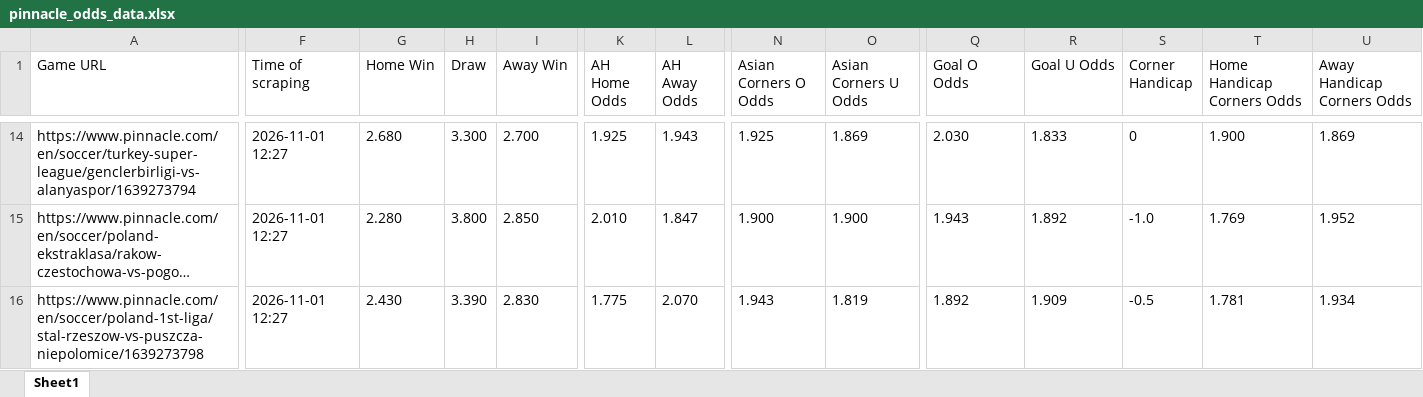
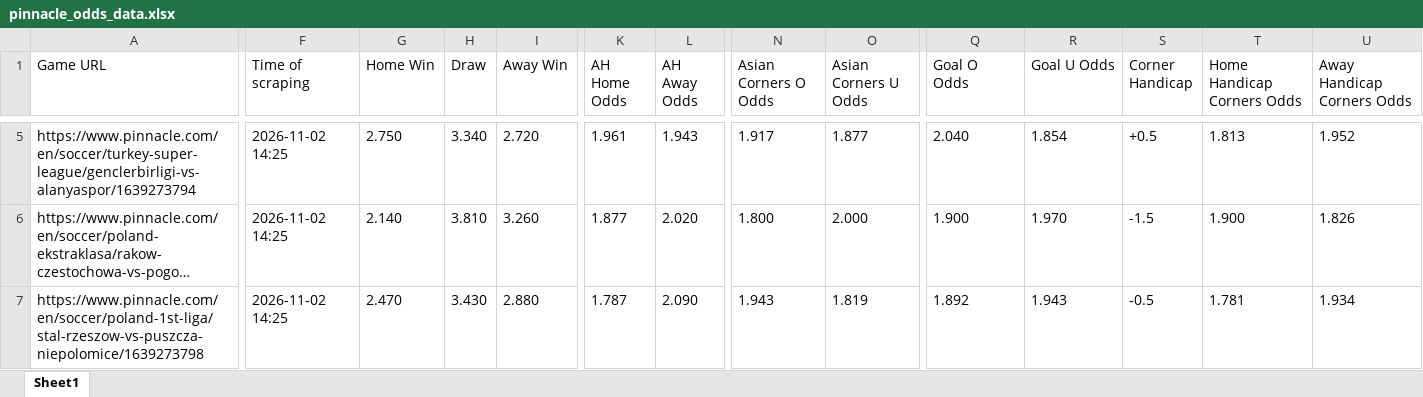
Before and after one commit to super-luke-chambers/pin_scraper, an Excel workbook: outputs/pinnacle_odds_data.xlsx, sheet Sheet1, drawn as a sheet; only a part is shown, gaps mark what is left out; long unchanged cells end in …; values as stored, in another font and other column widths than the file's, no borders; addresses are those after the commit; the diff covers the shown part only; the diff names each change by its address in the sheet, - before the commit and + after, or states it on an @@ line.

```diff
--- a/outputs/pinnacle_odds_data.xlsx (sheet Sheet1)
+++ b/outputs/pinnacle_odds_data.xlsx (sheet Sheet1)
-F5:F7 (Time of scraping): 2026-11-01 12:27
+F5:F7 (Time of scraping): 2026-11-02 14:25
-G5 (Home Win): 2.680
+G5 (Home Win): 2.750
-H5 (Draw): 3.300
+H5 (Draw): 3.340
-I5 (Away Win): 2.700
+I5 (Away Win): 2.720
-K5 (AH Home Odds): 1.925
+K5 (AH Home Odds): 1.961
-N5 (Asian Corners O Odds): 1.925
+N5 (Asian Corners O Odds): 1.917
-O5 (Asian Corners U Odds): 1.869
+O5 (Asian Corners U Odds): 1.877
-Q5 (Goal O Odds): 2.030
+Q5 (Goal O Odds): 2.040
-R5 (Goal U Odds): 1.833
+R5 (Goal U Odds): 1.854
-S5 (Corner Handicap): 0
+S5 (Corner Handicap): +0.5
-T5 (Home Handicap Corners Odds): 1.900
+T5 (Home Handicap Corners Odds): 1.813
-U5 (Away Handicap Corners Odds): 1.869
+U5 (Away Handicap Corners Odds): 1.952
-G6 (Home Win): 2.280
+G6 (Home Win): 2.140
-H6 (Draw): 3.800
+H6 (Draw): 3.810
-I6 (Away Win): 2.850
+I6 (Away Win): 3.260
-K6 (AH Home Odds): 2.010
+K6 (AH Home Odds): 1.877
-L6 (AH Away Odds): 1.847
+L6 (AH Away Odds): 2.020
-N6 (Asian Corners O Odds): 1.900
+N6 (Asian Corners O Odds): 1.800
-O6 (Asian Corners U Odds): 1.900
+O6 (Asian Corners U Odds): 2.000
-Q6 (Goal O Odds): 1.943
+Q6 (Goal O Odds): 1.900
-R6 (Goal U Odds): 1.892
+R6 (Goal U Odds): 1.970
-S6 (Corner Handicap): -1.0
+S6 (Corner Handicap): -1.5
-T6 (Home Handicap Corners Odds): 1.769
+T6 (Home Handicap Corners Odds): 1.900
-U6 (Away Handicap Corners Odds): 1.952
+U6 (Away Handicap Corners Odds): 1.826
-G7 (Home Win): 2.430
+G7 (Home Win): 2.470
-H7 (Draw): 3.390
+H7 (Draw): 3.430
-I7 (Away Win): 2.830
+I7 (Away Win): 2.880
-K7 (AH Home Odds): 1.775
+K7 (AH Home Odds): 1.787
-L7 (AH Away Odds): 2.070
+L7 (AH Away Odds): 2.090
-R7 (Goal U Odds): 1.909
+R7 (Goal U Odds): 1.943
```
Also changed, not shown: 15 added rows, 12 removed rows and 149 edited cells elsewhere in this sheet, outputs/pinnacle_corners_historical.xlsx, 2 other files.
